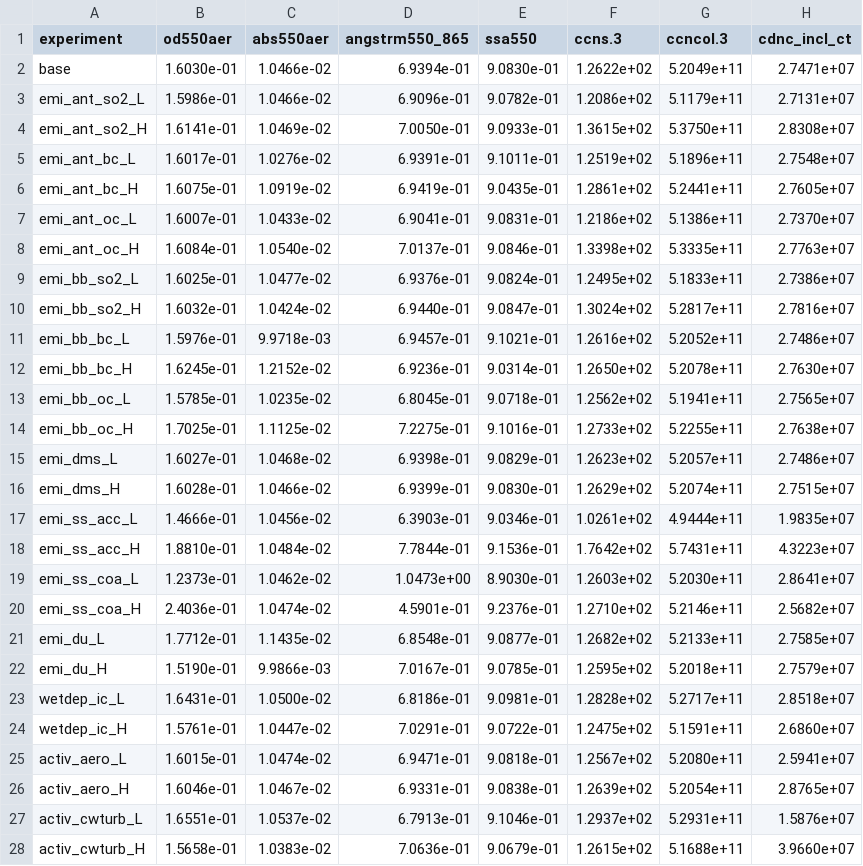
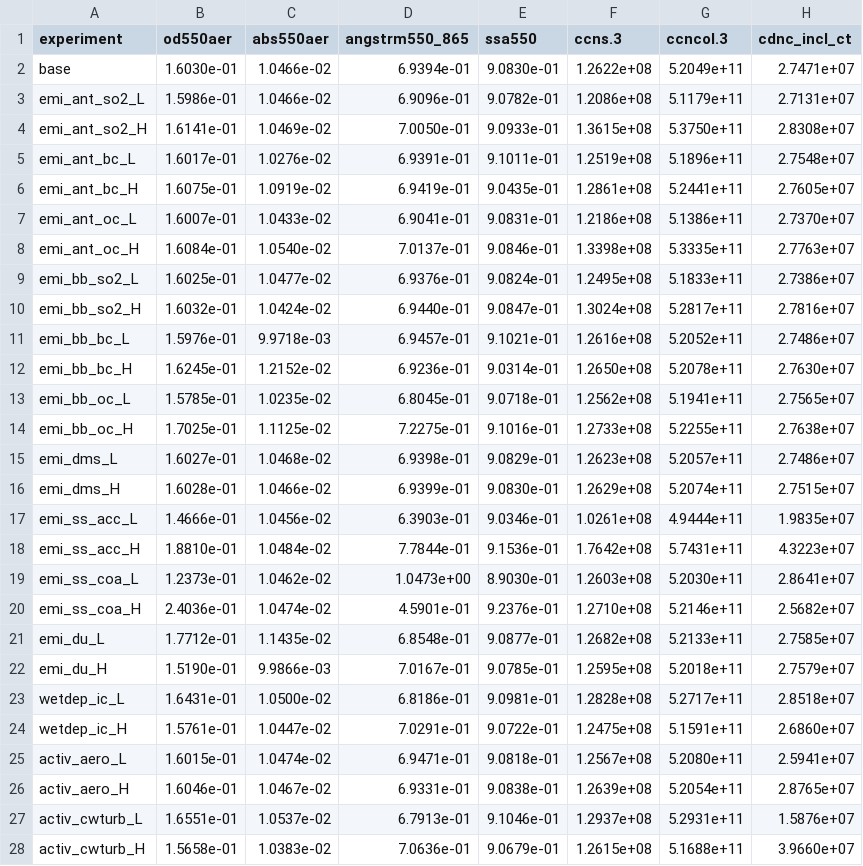
Before and after one commit to brandonduran/CAM, a CSV file: scripts/oat_5d_summary.csv, drawn as a sheet; only a part is shown; the diff covers the shown part only; the diff names each change by its address in the sheet, - before the commit and + after, or states it on an @@ line.

```diff
--- a/scripts/oat_5d_summary.csv
+++ b/scripts/oat_5d_summary.csv
-F2 (ccns.3): 1.2622e+02
+F2 (ccns.3): 1.2622e+08
-F3 (ccns.3): 1.2086e+02
+F3 (ccns.3): 1.2086e+08
-F4 (ccns.3): 1.3615e+02
+F4 (ccns.3): 1.3615e+08
-F5 (ccns.3): 1.2519e+02
+F5 (ccns.3): 1.2519e+08
-F6 (ccns.3): 1.2861e+02
+F6 (ccns.3): 1.2861e+08
-F7 (ccns.3): 1.2186e+02
+F7 (ccns.3): 1.2186e+08
-F8 (ccns.3): 1.3398e+02
+F8 (ccns.3): 1.3398e+08
-F9 (ccns.3): 1.2495e+02
+F9 (ccns.3): 1.2495e+08
-F10 (ccns.3): 1.3024e+02
+F10 (ccns.3): 1.3024e+08
-F11 (ccns.3): 1.2616e+02
+F11 (ccns.3): 1.2616e+08
-F12 (ccns.3): 1.2650e+02
+F12 (ccns.3): 1.2650e+08
-F13 (ccns.3): 1.2562e+02
+F13 (ccns.3): 1.2562e+08
-F14 (ccns.3): 1.2733e+02
+F14 (ccns.3): 1.2733e+08
-F15 (ccns.3): 1.2623e+02
+F15 (ccns.3): 1.2623e+08
-F16 (ccns.3): 1.2629e+02
+F16 (ccns.3): 1.2629e+08
-F17 (ccns.3): 1.0261e+02
+F17 (ccns.3): 1.0261e+08
-F18 (ccns.3): 1.7642e+02
+F18 (ccns.3): 1.7642e+08
-F19 (ccns.3): 1.2603e+02
+F19 (ccns.3): 1.2603e+08
-F20 (ccns.3): 1.2710e+02
+F20 (ccns.3): 1.2710e+08
-F21 (ccns.3): 1.2682e+02
+F21 (ccns.3): 1.2682e+08
-F22 (ccns.3): 1.2595e+02
+F22 (ccns.3): 1.2595e+08
-F23 (ccns.3): 1.2828e+02
+F23 (ccns.3): 1.2828e+08
-F24 (ccns.3): 1.2475e+02
+F24 (ccns.3): 1.2475e+08
-F25 (ccns.3): 1.2567e+02
+F25 (ccns.3): 1.2567e+08
-F26 (ccns.3): 1.2639e+02
+F26 (ccns.3): 1.2639e+08
-F27 (ccns.3): 1.2937e+02
+F27 (ccns.3): 1.2937e+08
-F28 (ccns.3): 1.2615e+02
+F28 (ccns.3): 1.2615e+08
```
Also changed, not shown: 24 edited cells elsewhere in this file, 1 other file.
